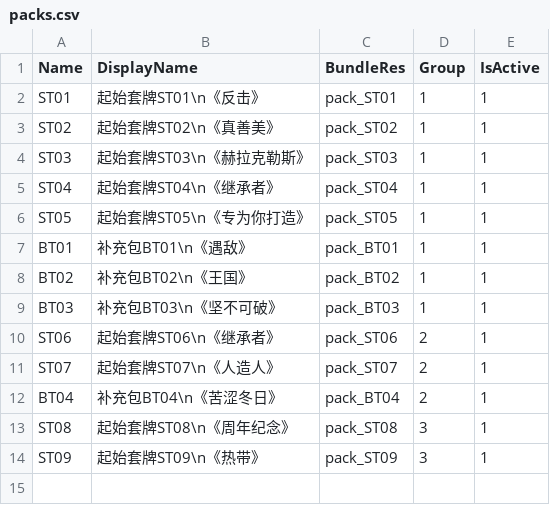
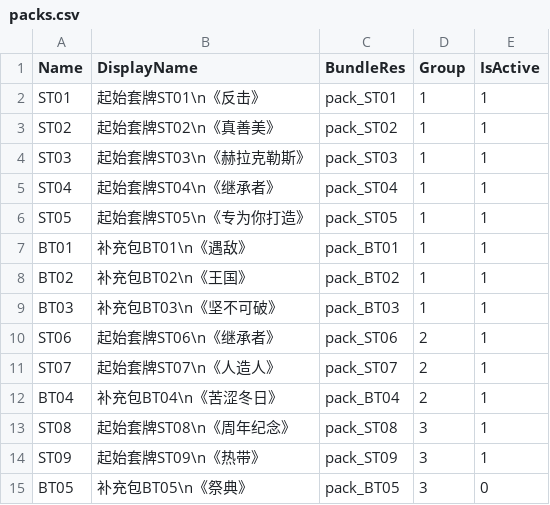
Before and after one commit to LanaryHan/NivelArenaDB, a CSV file: Assets/Resources/packs.csv, drawn as a sheet; the diff names each change by its address in the sheet, - before the commit and + after, or states it on an @@ line.

```diff
--- a/Assets/Resources/packs.csv
+++ b/Assets/Resources/packs.csv
+row 15: BT05 | 补充包BT05\n《祭典》 | pack_BT05 | 3 | 0
```
Also changed, not shown: Assets/Resources/cards.csv, Assets/Resources/skills.csv, 4 other files.
